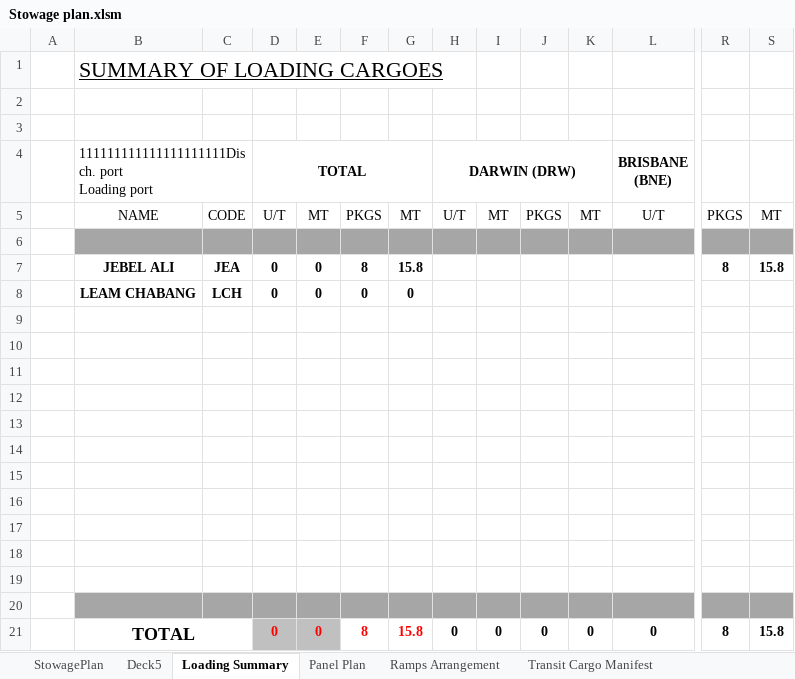
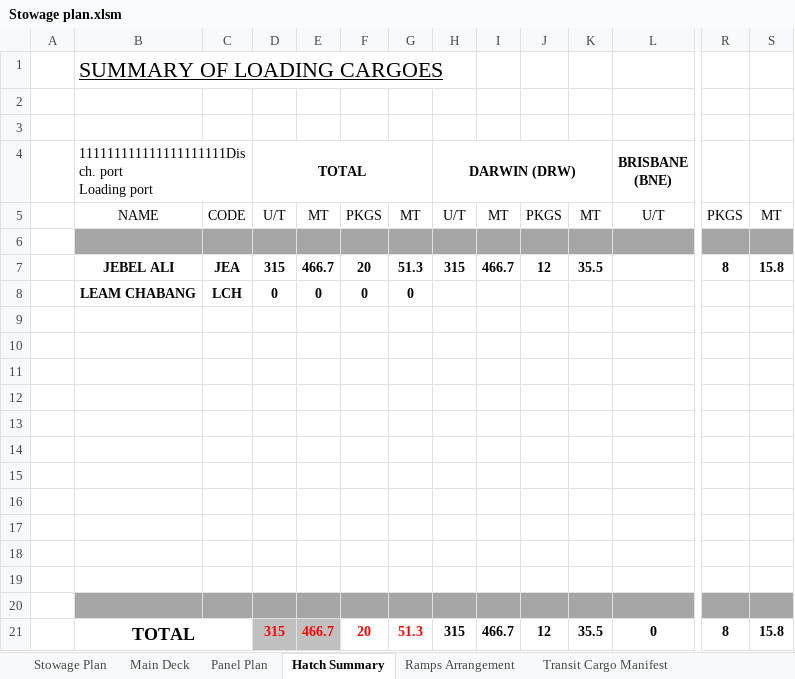
Before and after one commit to VasAtanasov/stowage-plan, an Excel workbook: Stowage plan.xlsm, sheet Hatch Summary, drawn as a sheet; only a part is shown, gaps mark what is left out; values as stored, in another font and other column widths than the file's, no borders; conditional formats not drawn; removed rows and columns are numbered as before the commit, all else as after; rows hold the shown columns only; the diff names each change by its address in the sheet, - before the commit and + after, or states it on an @@ line.

```diff
--- a/Stowage plan.xlsm (sheet Hatch Summary)
+++ b/Stowage plan.xlsm (sheet Hatch Summary)
-sheet tab: StowagePlan
+sheet tab: Stowage Plan
-sheet tab: Deck5
+sheet tab: Main Deck
-sheet tab: Loading Summary
+sheet tab: Hatch Summary
@@ sheet tab order changed: Stowage Plan | Main Deck | Panel Plan | Hatch Summary | Ramps Arrangement | Transit Cargo Manifest @@
-row 7:  | JEBEL ALI | JEA | 0 | 0 | 8 | 15.8 |  |  |  |  |  | 8 | 15.8
+row 7:  | JEBEL ALI | JEA | 315 | 466.7 | 20 | 51.3 | 315 | 466.7 | 12 | 35.5 |  | 8 | 15.8
-D21 (TOTAL): 0
+D21 (TOTAL): 315
-E21: 0
+E21: 466.7
-F21: 8
+F21: 20
-G21: 15.8
+G21: 51.3
-H21 (DARWIN (DRW)): 0
+H21 (DARWIN (DRW)): 315
-I21: 0
+I21: 466.7
-J21: 0
+J21: 12
-K21: 0
+K21: 35.5
```
Also changed, not shown: sheet Stowage Plan, sheet Panel Plan, charts or pictures, 1 other file.
